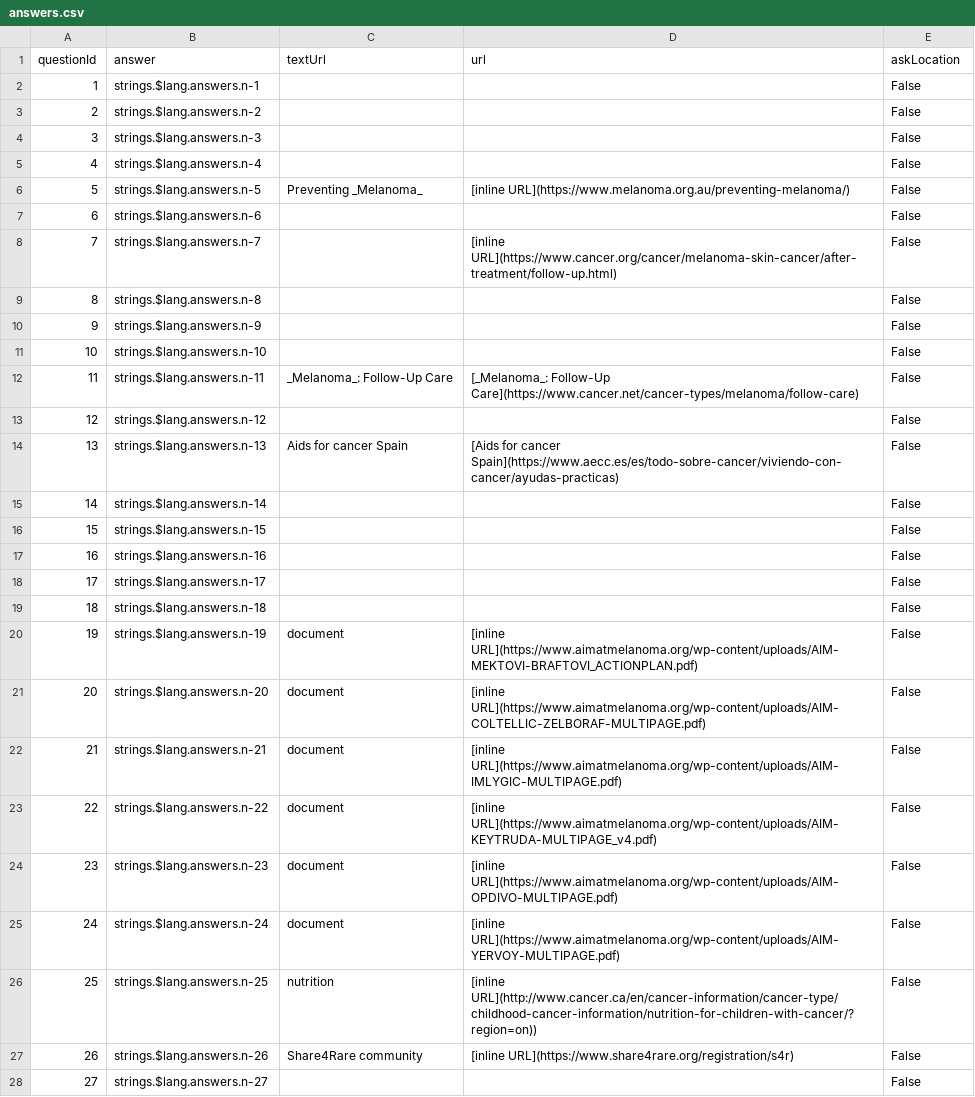
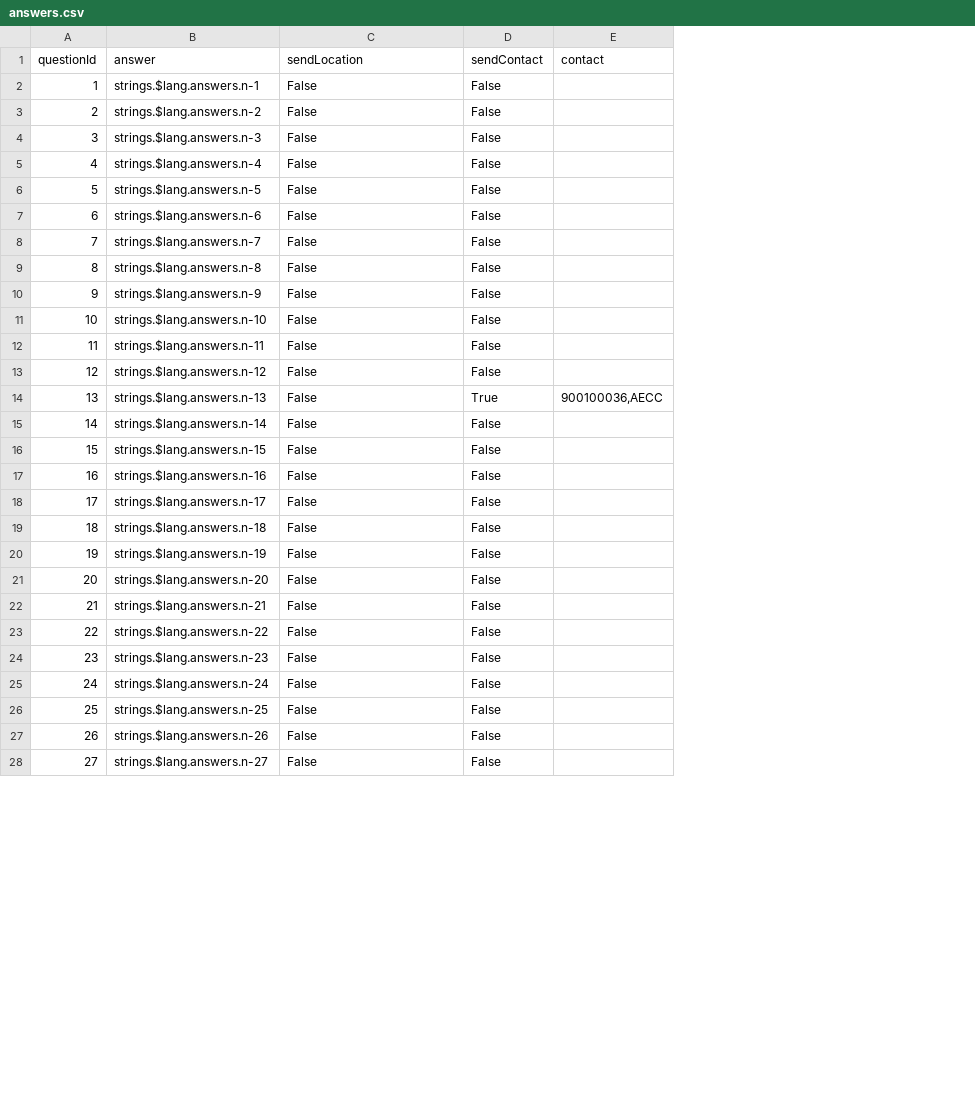
Before and after one commit to unaipme/deerpool-rarehacks, a CSV file: data/answers.csv, drawn as a sheet; only a part is shown; removed rows and columns are numbered as before the commit, all else as after; the diff covers the shown part only; the diff names each change by its address in the sheet, - before the commit and + after, or states it on an @@ line.

```diff
--- a/data/answers.csv
+++ b/data/answers.csv
-column D (url), rows 6-27: [inline URL](https://www.melanoma.org.au/preventing-melanoma/) |  | [inline URL](https://www.cancer.org/cancer/melanoma-skin-cancer/after-treatment/follow-up.html) |  |  |  | [_Melanoma_: Follow-Up Care](https://www.cancer.net/cancer-types/melanoma/follow-care) |  | [Aids for cancer Spain](https://www.aecc.es/es/todo-sobre-cancer/viviendo-con-cancer/ayudas-practicas) |  |  |  |  |  | [inline URL](https://www.aimatmelanoma.org/wp-content/uploads/AIM-MEKTOVI-BRAFTOVI_ACTIONPLAN.pdf) | [inline URL](https://www.aimatmelanoma.org/wp-content/uploads/AIM-COLTELLIC-ZELBORAF-MULTIPAGE.pdf) | [inline URL](https://www.aimatmelanoma.org/wp-content/uploads/AIM-IMLYGIC-MULTIPAGE.pdf) | [inline URL](https://www.aimatmelanoma.org/wp-content/uploads/AIM-KEYTRUDA-MULTIPAGE_v4.pdf) | [inline URL](https://www.aimatmelanoma.org/wp-content/uploads/AIM-OPDIVO-MULTIPAGE.pdf) | [inline URL](https://www.aimatmelanoma.org/wp-content/uploads/AIM-YERVOY-MULTIPAGE.pdf) | [inline URL](http://www.cancer.ca/en/cancer-information/cancer-type/childhood-cancer-information/nutrition-for-children-with-cancer/?region=on)) | [inline URL](https://www.share4rare.org/registration/s4r)
+column E (contact), row 14: 900100036,AECC
-C1: textUrl
+C1: sendLocation
-D1: askLocation
+D1: sendContact
-C2:C5 (sendLocation): (empty)
+C2:C5 (sendLocation): False
-C6 (sendLocation): Preventing _Melanoma_
+C6 (sendLocation): False
-C7:C11 (sendLocation): (empty)
+C7:C11 (sendLocation): False
-C12 (sendLocation): _Melanoma_: Follow-Up Care
+C12 (sendLocation): False
-C13 (sendLocation): (empty)
+C13 (sendLocation): False
-C14 (sendLocation): Aids for cancer Spain
+C14 (sendLocation): False
-D14 (sendContact): False
+D14 (sendContact): True
-C15:C19 (sendLocation): (empty)
+C15:C19 (sendLocation): False
-C20:C25 (sendLocation): document
+C20:C25 (sendLocation): False
-C26 (sendLocation): nutrition
+C26 (sendLocation): False
-C27 (sendLocation): Share4Rare community
+C27 (sendLocation): False
-C28 (sendLocation): (empty)
+C28 (sendLocation): False
```
Also changed, not shown: 12 edited cells elsewhere in this file, data/questions.csv, 2 other files.
